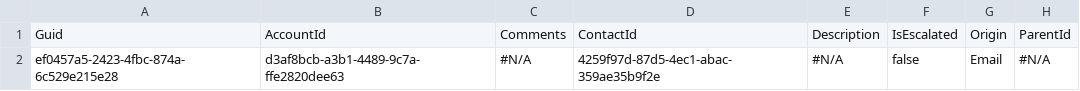
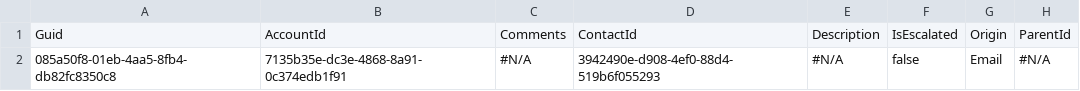
Before and after one commit to wclapier/release-test, a CSV file: Case.csv, drawn as a sheet; only a part is shown; the diff names each change by its address in the sheet, - before the commit and + after, or states it on an @@ line.

```diff
--- a/Case.csv
+++ b/Case.csv
-A2: ef0457a5-2423-4fbc-874a-6c529e215e28
+A2: 085a50f8-01eb-4aa5-8fb4-db82fc8350c8
-B2: d3af8bcb-a3b1-4489-9c7a-ffe2820dee63
+B2: 7135b35e-dc3e-4868-8a91-0c374edb1f91
-D2: 4259f97d-87d5-4ec1-abac-359ae35b9f2e
+D2: 3942490e-d908-4ef0-88d4-519b6f055293
```
Also changed, not shown: Account.csv, Asset.csv, 3 other files.
